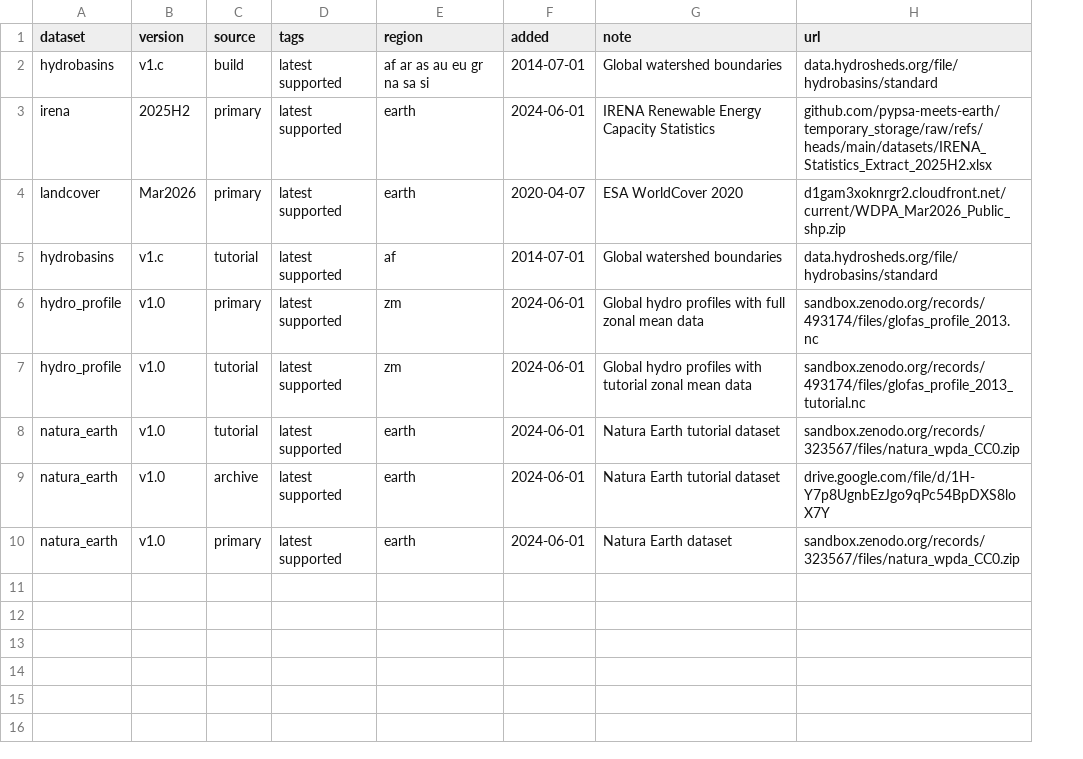
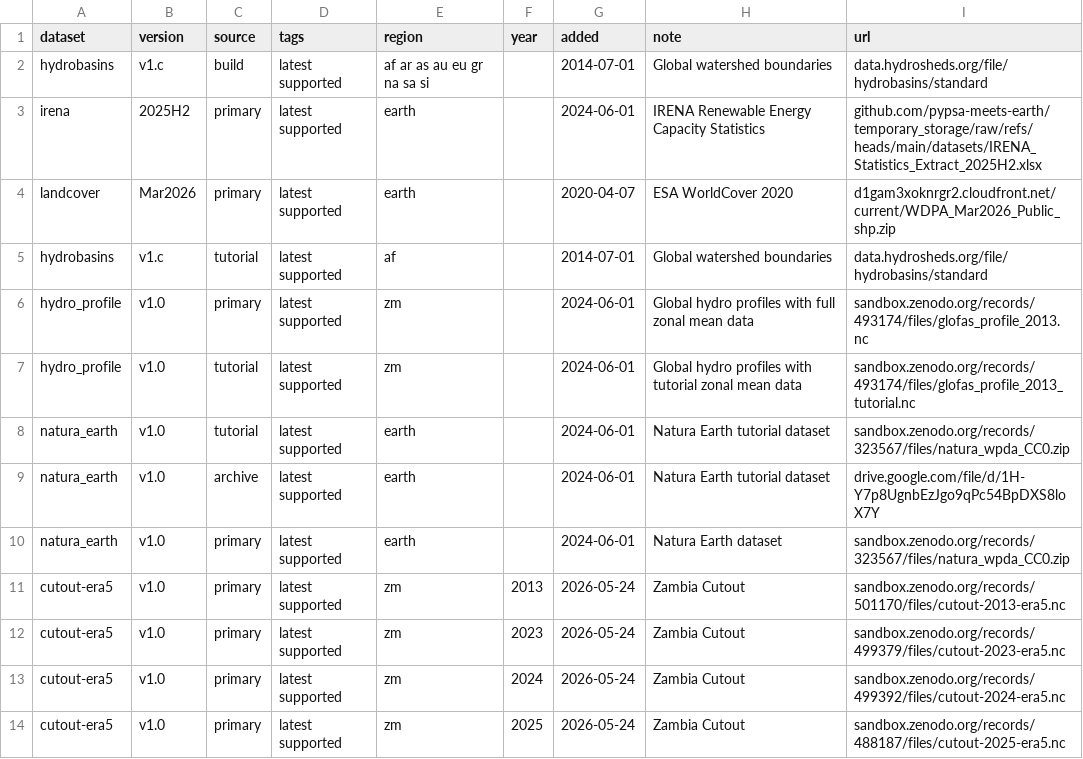
Before and after one commit to pypsa-meets-earth/pypsa-earth, a CSV file: data/versions.csv, drawn as a sheet; the diff names each change by its address in the sheet, - before the commit and + after, or states it on an @@ line.

Commit message:
Add direct Zenodo retrieval for Zambia ERA5 cutouts (2023–2025) (#218)
* added rules to download specific cutouts from zenodo

* setting retreive zambia cutout to default off

* [pre-commit.ci] auto fixes from pre-commit.com hooks

for more information, see https://pre-commit.ci

* extended use of retrieve_cutout to fetch pre-compiled cutouts

* added a data section to specify the cutout name to be used which then pulls said file from Zenodo

* removed old implementation

* added resources to cutout files and included year column for filtering

* added data parameters for specifying cutout file type to download

* added rule to download specific cutout year

* Update doc/data_inventory.csv

Co-authored-by: Ekaterina <e.v.kasilova@gmail.com>

* changed the cutout version to default 2013 in the config

* edited the cutout entries to point to custom files on zenodo

* fixed typo in version

* added raises error when year specified is not in the versions.csv file

* changed test run to use the custom retreive era5 rule instead

* removed duplicate config entry

* fixed bug causing year column to be read in as float causing failed ci checks

* added release note

---------

Co-authored-by: pre-commit-ci[bot] <66853113+pre-commit-ci[bot]@users.noreply.github.com>
Co-authored-by: Ekaterina <e.v.kasilova@gmail.com>

```diff
--- a/data/versions.csv
+++ b/data/versions.csv
+column F (year), empty
+row 11: cutout-era5 | v1.0 | primary | latest supported | zm | 2013 | 2026-05-24 | Zambia Cutout | sandbox.zenodo.org/records/501170/files/cutout-2013-era5.nc
+row 12: cutout-era5 | v1.0 | primary | latest supported | zm | 2023 | 2026-05-24 | Zambia Cutout | sandbox.zenodo.org/records/499379/files/cutout-2023-era5.nc
+row 13: cutout-era5 | v1.0 | primary | latest supported | zm | 2024 | 2026-05-24 | Zambia Cutout | sandbox.zenodo.org/records/499392/files/cutout-2024-era5.nc
+row 14: cutout-era5 | v1.0 | primary | latest supported | zm | 2025 | 2026-05-24 | Zambia Cutout | sandbox.zenodo.org/records/488187/files/cutout-2025-era5.nc
```
Also changed, not shown: doc/data_inventory.csv, 7 other files.
